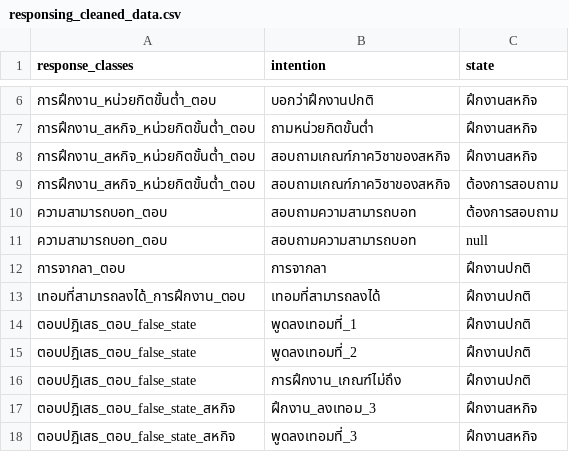
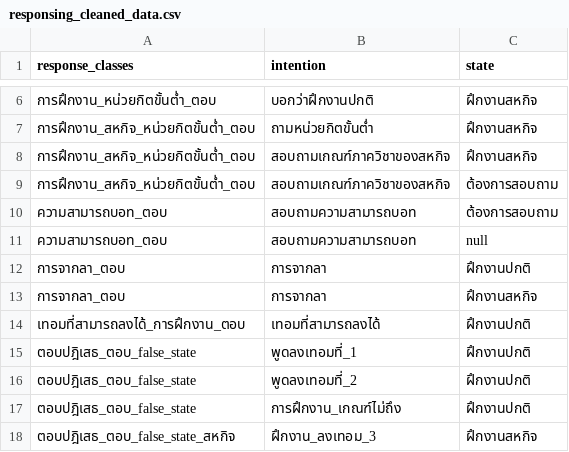
Before and after one commit to nawaphonOHM/CoEChatBot, a CSV file: data/processed/responsing_cleaned_data.csv, drawn as a sheet; only a part is shown, gaps mark what is left out; the shorter side is filled out with more unchanged rows; the diff names each change by its address in the sheet, - before the commit and + after, or states it on an @@ line.

```diff
--- a/data/processed/responsing_cleaned_data.csv
+++ b/data/processed/responsing_cleaned_data.csv
+row 13: การจากลา_ตอบ | การจากลา | ฝึกงานสหกิจ
```
Also changed, not shown: 11 other files.
